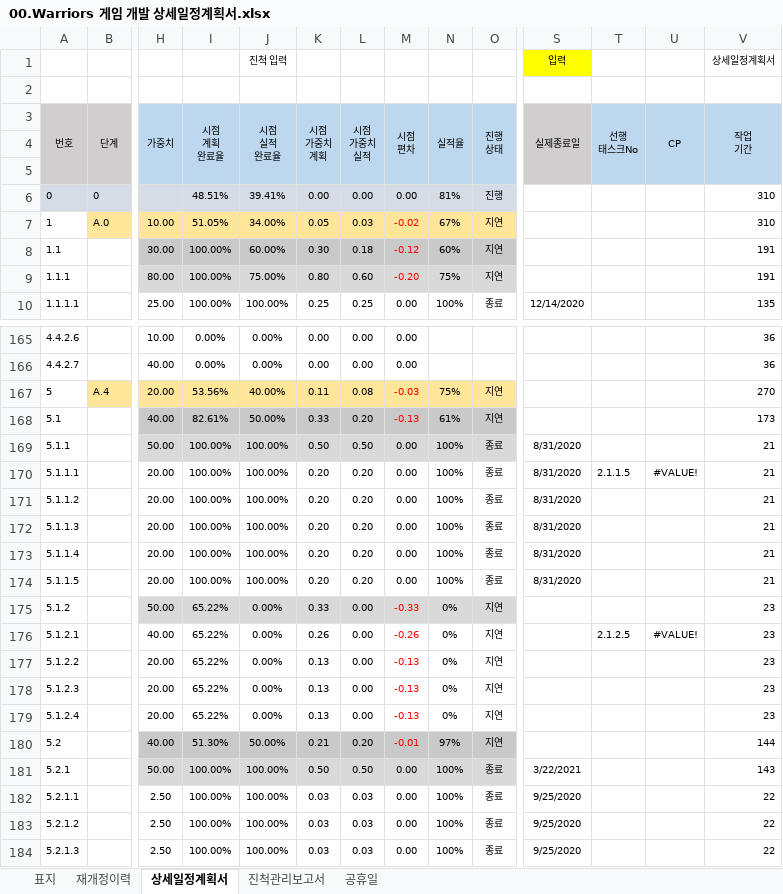
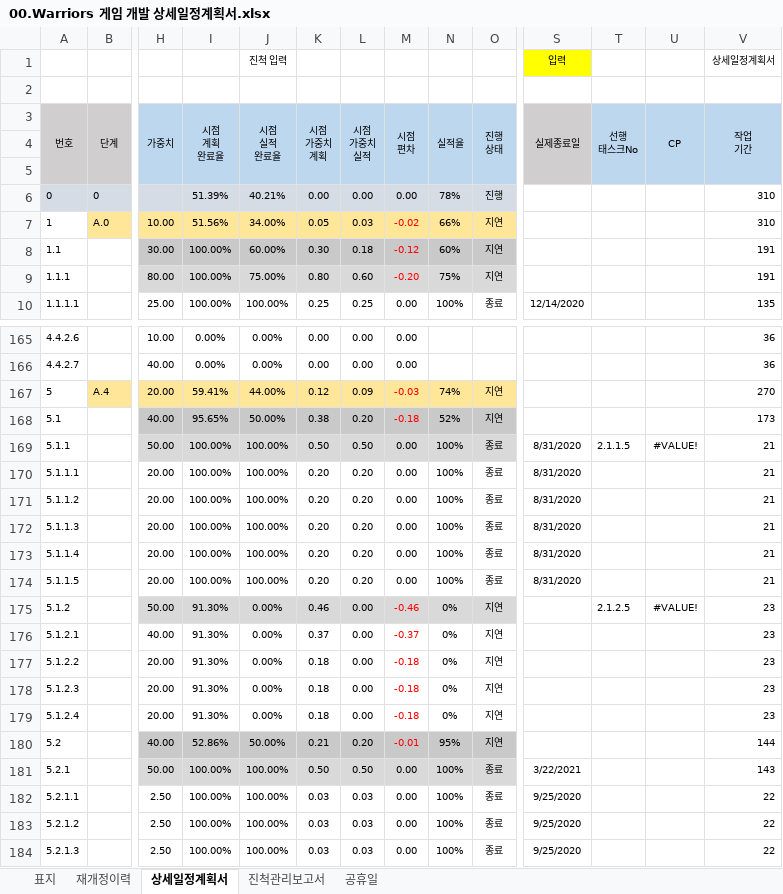
Before and after one commit to kwanGDss/Warriors, an Excel workbook: Documents/00.Warriors 게임 개발 상세일정계획서.xlsx, sheet 상세일정계획서, drawn as a sheet; only a part is shown, gaps mark what is left out; values as stored, in another font and other column widths than the file's, no borders; charts and pictures and conditional formats not drawn; removed rows and columns are numbered as before the commit, all else as after; rows hold the shown columns only; the diff covers the shown part only; the diff names each change by its address in the sheet, - before the commit and + after, or states it on an @@ line.

```diff
--- a/Documents/00.Warriors 게임 개발 상세일정계획서.xlsx (sheet 상세일정계획서)
+++ b/Documents/00.Warriors 게임 개발 상세일정계획서.xlsx (sheet 상세일정계획서)
-I6 (시점 계획 완료율): 48.51%
+I6 (시점 계획 완료율): 51.39%
-J6 (시점 실적 완료율): 39.41%
+J6 (시점 실적 완료율): 40.21%
-N6 (실적율): 81%
+N6 (실적율): 78%
-I7 (시점 계획 완료율): 51.05%
+I7 (시점 계획 완료율): 51.56%
-N7 (실적율): 67%
+N7 (실적율): 66%
-I167 (시점 계획 완료율): 53.56%
+I167 (시점 계획 완료율): 59.41%
-J167 (시점 실적 완료율): 40.00%
+J167 (시점 실적 완료율): 44.00%
-K167 (시점 가중치 계획): 0.11
+K167 (시점 가중치 계획): 0.12
-L167 (시점 가중치 실적): 0.08
+L167 (시점 가중치 실적): 0.09
-N167 (실적율): 75%
+N167 (실적율): 74%
-I168 (시점 계획 완료율): 82.61%
+I168 (시점 계획 완료율): 95.65%
-K168 (시점 가중치 계획): 0.33
+K168 (시점 가중치 계획): 0.38
-M168 (시점 편차): -0.13
+M168 (시점 편차): -0.18
-N168 (실적율): 61%
+N168 (실적율): 52%
-T169 (선행 태스크No): (empty)
+T169 (선행 태스크No): 2.1.1.5
-U169 (CP): (empty)
+U169 (CP): #VALUE!
-row 170: 5.1.1.1 |  | 20.00 | 100.00% | 100.00% | 0.20 | 0.20 | 0.00 | 100% | 종료 | 8/31/2020 | 2.1.1.5 | #VALUE! | 21
@@ column A (번호) renumbered between rows 170 and 173 @@
+row 174: 5.1.1.5 |  | 20.00 | 100.00% | 100.00% | 0.20 | 0.20 | 0.00 | 100% | 종료 | 8/31/2020 |  |  | 21
-I175:I179 (시점 계획 완료율): 65.22%
+I175:I179 (시점 계획 완료율): 91.30%
-K175 (시점 가중치 계획): 0.33
+K175 (시점 가중치 계획): 0.46
-M175 (시점 편차): -0.33
+M175 (시점 편차): -0.46
-T175 (선행 태스크No): (empty)
+T175 (선행 태스크No): 2.1.2.5
-U175 (CP): (empty)
+U175 (CP): #VALUE!
-K176 (시점 가중치 계획): 0.26
+K176 (시점 가중치 계획): 0.37
-M176 (시점 편차): -0.26
+M176 (시점 편차): -0.37
-T176 (선행 태스크No): 2.1.2.5
+T176 (선행 태스크No): (empty)
-U176 (CP): #VALUE!
+U176 (CP): (empty)
-K177:K179 (시점 가중치 계획): 0.13
+K177:K179 (시점 가중치 계획): 0.18
-M177:M179 (시점 편차): -0.13
+M177:M179 (시점 편차): -0.18
-I180 (시점 계획 완료율): 51.30%
+I180 (시점 계획 완료율): 52.86%
-N180 (실적율): 97%
+N180 (실적율): 95%
```
Also changed, not shown: 2 added rows, 180 edited cells and cell formats elsewhere in this sheet, sheet 진척관리보고서, formulas that keep their value, charts or pictures, 1 other file.
